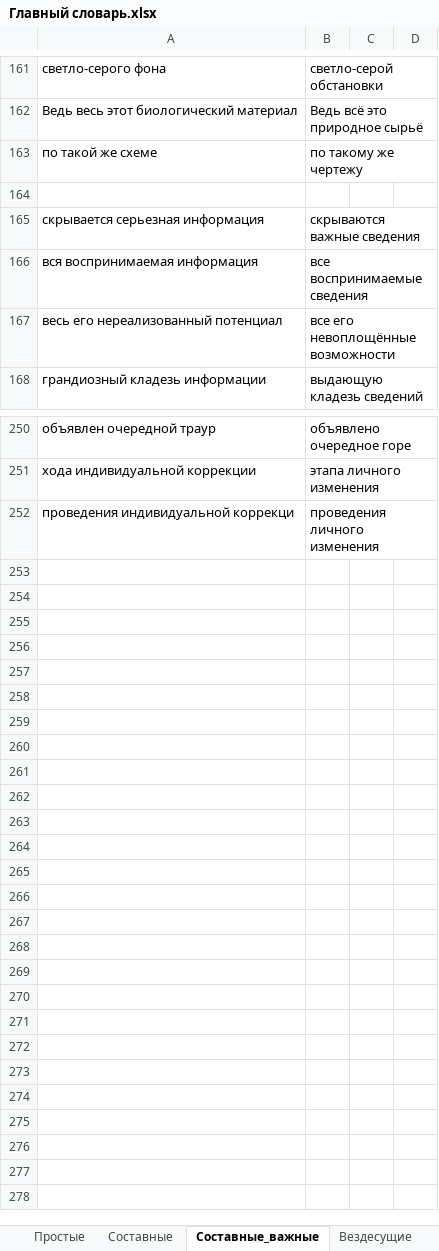
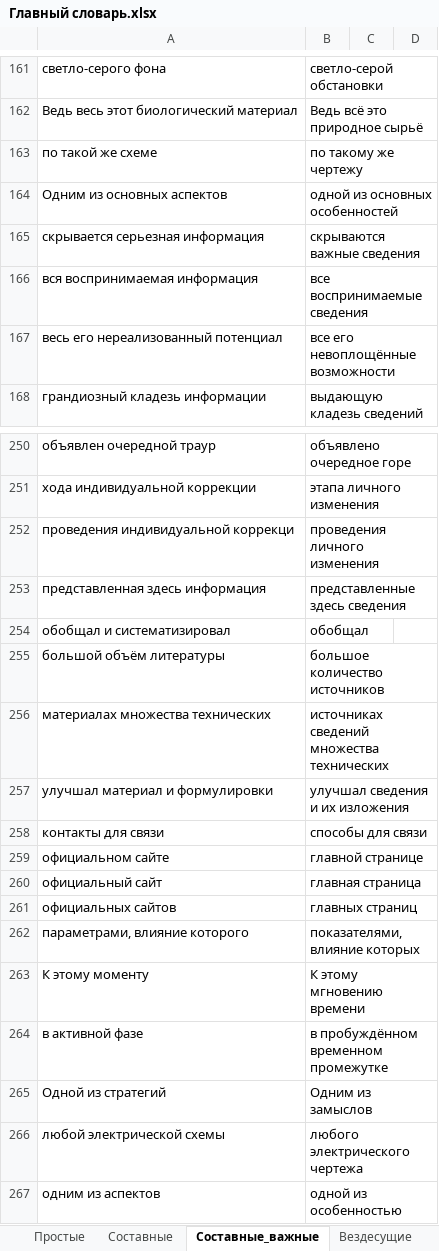
Before and after one commit to AveNRU/text_changer, an Excel workbook: словари/Главный словарь.xlsx, sheet Составные_важные, drawn as a sheet; only a part is shown, gaps mark what is left out; values as stored, in another font and other column widths than the file's, no borders; the diff names each change by its address in the sheet, - before the commit and + after, or states it on an @@ line.

```diff
--- a/словари/Главный словарь.xlsx (sheet Составные_важные)
+++ b/словари/Главный словарь.xlsx (sheet Составные_важные)
-row 164: (empty)
+row 164: Одним из основных аспектов | одной из основных особенностей
+row 253: представленная здесь информация | представленные здесь сведения
+row 254: обобщал и систематизировал | обобщал
+row 255: большой объём литературы | большое количество источников
+row 256: материалах множества технических | источниках сведений множества технических
+row 257: улучшал материал и формулировки | улучшал сведения и их изложения
+row 258: контакты для связи | способы для связи
+row 259: официальном сайте | главной странице
+row 260: официальный сайт | главная страница
+row 261: официальных сайтов | главных страниц
+row 262: параметрами, влияние которого | показателями, влияние которых
+row 263: К этому моменту | К этому мгновению времени
+row 264: в активной фазе | в пробуждённом временном промежутке
+row 265: Одной из стратегий | Одним из замыслов
+row 266: любой электрической схемы | любого электрического чертежа
+row 267: одним из аспектов | одной из особенностью
```
Also changed, not shown: sheet Составные, sheet Простые, sheet Неизменные, sheet Вездесущие, hidden cells, словари/si pi 2011.xlsx, 5 other files.
